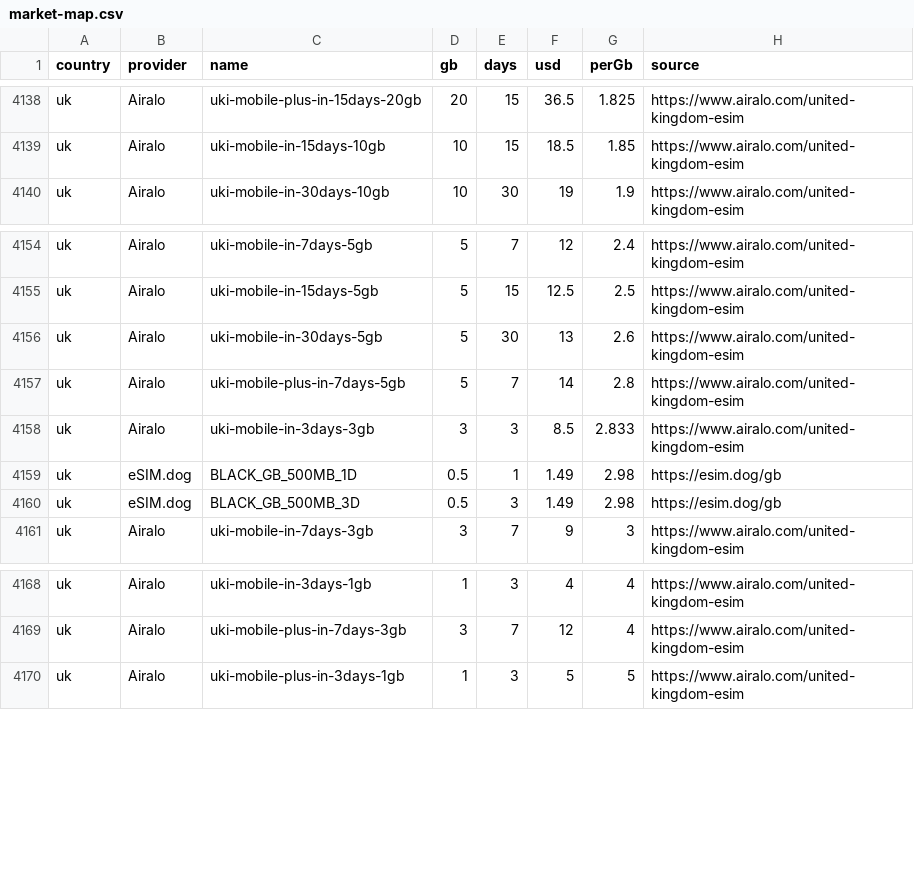
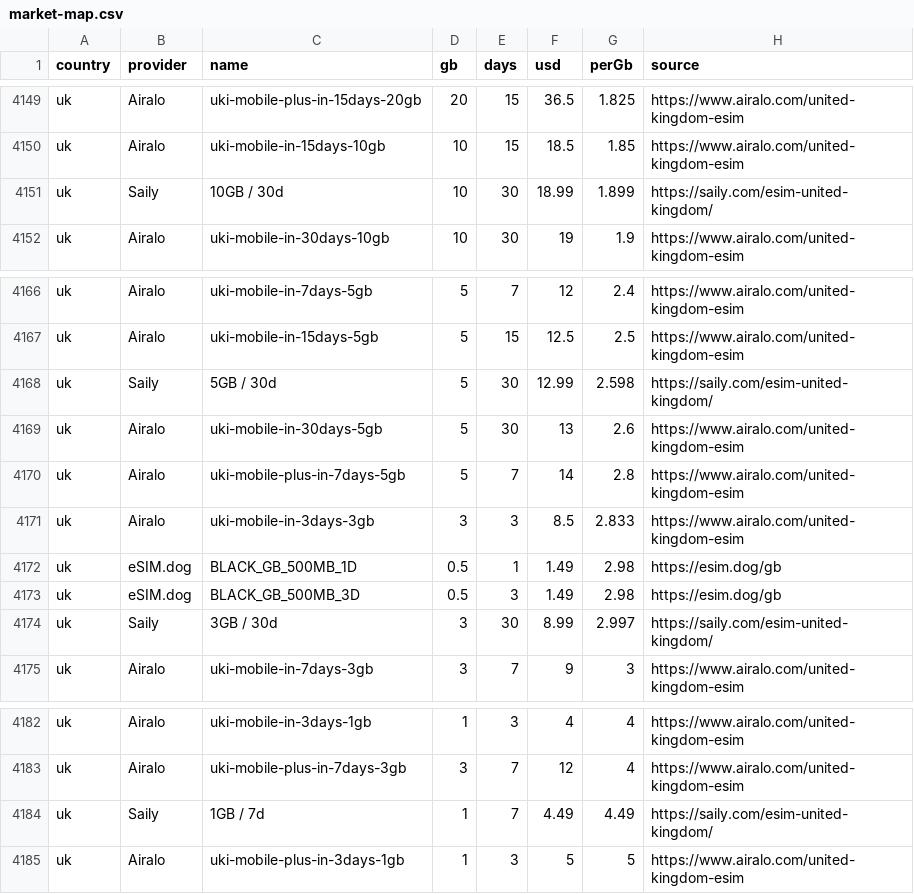
Before and after one commit to s11158/esim, a CSV file: data/market-map.csv, drawn as a sheet; only a part is shown, gaps mark what is left out; the diff covers the shown part only.

```diff
--- a/data/market-map.csv
+++ b/data/market-map.csv
@@ -4139,2 +4150,3 @@ country,provider,name,gb,days,usd,perGb,source
 "uk","Airalo","uki-mobile-in-15days-10gb","10","15","18.5","1.85","https://www.airalo.com/united-kingdom-esim"
+"uk","Saily","10GB / 30d","10","30","18.99","1.899","https://saily.com/esim-united-kingdom/"
 "uk","Airalo","uki-mobile-in-30days-10gb","10","30","19","1.9","https://www.airalo.com/united-kingdom-esim"
@@ -4155,2 +4167,3 @@ country,provider,name,gb,days,usd,perGb,source
 "uk","Airalo","uki-mobile-in-15days-5gb","5","15","12.5","2.5","https://www.airalo.com/united-kingdom-esim"
+"uk","Saily","5GB / 30d","5","30","12.99","2.598","https://saily.com/esim-united-kingdom/"
 "uk","Airalo","uki-mobile-in-30days-5gb","5","30","13","2.6","https://www.airalo.com/united-kingdom-esim"
@@ -4160,2 +4173,3 @@ country,provider,name,gb,days,usd,perGb,source
 "uk","eSIM.dog","BLACK_GB_500MB_3D","0.5","3","1.49","2.98","https://esim.dog/gb"
+"uk","Saily","3GB / 30d","3","30","8.99","2.997","https://saily.com/esim-united-kingdom/"
 "uk","Airalo","uki-mobile-in-7days-3gb","3","7","9","3","https://www.airalo.com/united-kingdom-esim"
@@ -4169,2 +4183,3 @@ country,provider,name,gb,days,usd,perGb,source
 "uk","Airalo","uki-mobile-plus-in-7days-3gb","3","7","12","4","https://www.airalo.com/united-kingdom-esim"
+"uk","Saily","1GB / 7d","1","7","4.49","4.49","https://saily.com/esim-united-kingdom/"
 "uk","Airalo","uki-mobile-plus-in-3days-1gb","1","3","5","5","https://www.airalo.com/united-kingdom-esim"
```
Also changed, not shown: 11 added rows elsewhere in this file, 1 other file.
